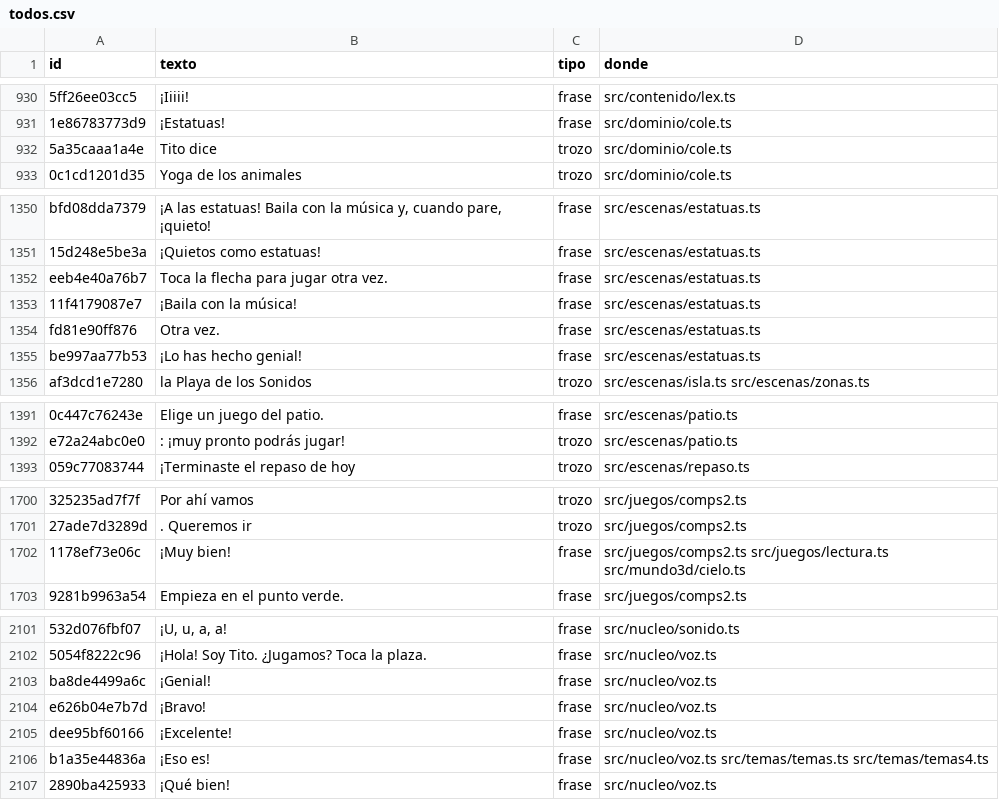
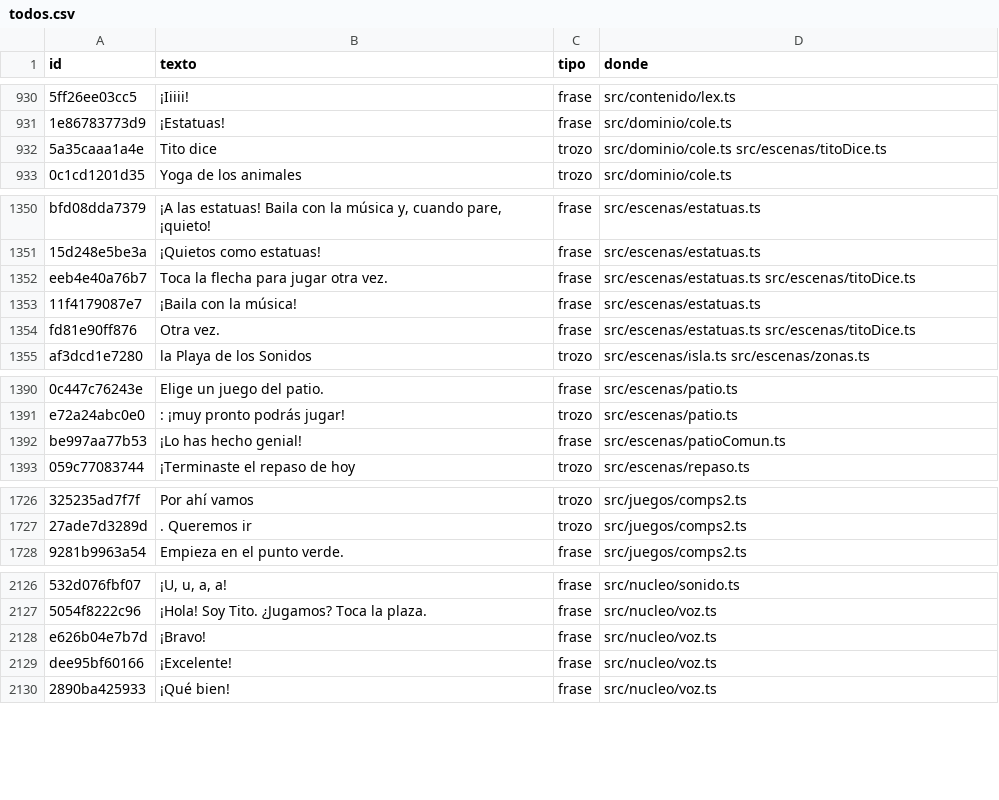
Before and after one commit to fercala/curiolandia-new, a CSV file: dialogos/todos.csv, drawn as a sheet; only a part is shown, gaps mark what is left out; removed rows and columns are numbered as before the commit, all else as after; the diff covers the shown part only; the diff names each change by its address in the sheet, - before the commit and + after, or states it on an @@ line.

```diff
--- a/dialogos/todos.csv
+++ b/dialogos/todos.csv
-D932 (donde): src/dominio/cole.ts
+D932 (donde): src/dominio/cole.ts src/escenas/titoDice.ts
-D1352 (donde): src/escenas/estatuas.ts
+D1352 (donde): src/escenas/estatuas.ts src/escenas/titoDice.ts
-D1354 (donde): src/escenas/estatuas.ts
+D1354 (donde): src/escenas/estatuas.ts src/escenas/titoDice.ts
-row 1355: be997aa77b53 | ¡Lo has hecho genial! | frase | src/escenas/estatuas.ts
+row 1392: be997aa77b53 | ¡Lo has hecho genial! | frase | src/escenas/patioComun.ts
-row 1702: 1178ef73e06c | ¡Muy bien! | frase | src/juegos/comps2.ts src/juegos/lectura.ts src/mundo3d/cielo.ts
-row 2103: ba8de4499a6c | ¡Genial! | frase | src/nucleo/voz.ts
-row 2106: b1a35e44836a | ¡Eso es! | frase | src/nucleo/voz.ts src/temas/temas.ts src/temas/temas4.ts
```
Also changed, not shown: 26 added rows elsewhere in this file, 21 other files.
